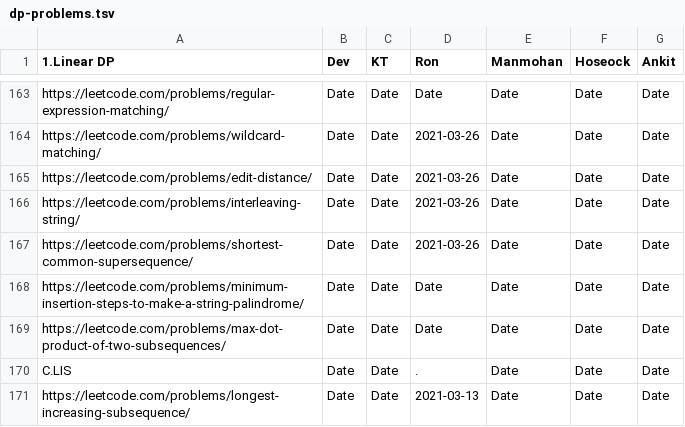
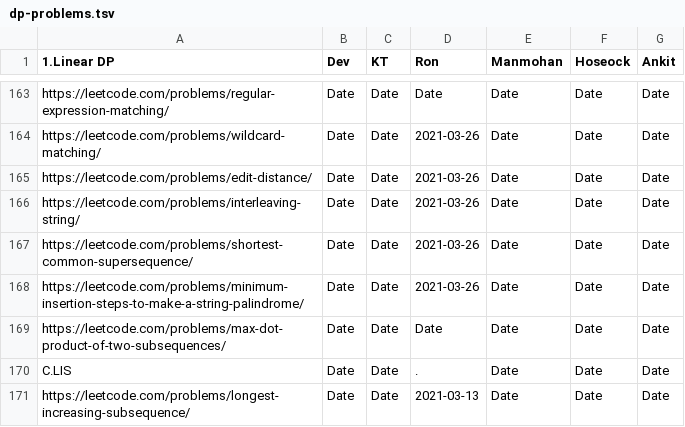
Before and after one commit to sw-devendra/algo-colab, a TSV file: dp-problems.tsv, drawn as a sheet; only a part is shown, gaps mark what is left out.

Commit message:
Update dp-problems.tsv

```diff
--- a/dp-problems.tsv
+++ b/dp-problems.tsv
@@ -167,3 +167,3 @@ https://leetcode.com/problems/interleaving-string/	Date	Date	2021-03-26	Date	Dat
 https://leetcode.com/problems/shortest-common-supersequence/	Date	Date	2021-03-26	Date	Date	Date
-https://leetcode.com/problems/minimum-insertion-steps-to-make-a-string-palindrome/	Date	Date	Date	Date	Date	Date
+https://leetcode.com/problems/minimum-insertion-steps-to-make-a-string-palindrome/	Date	Date	2021-03-26	Date	Date	Date
 https://leetcode.com/problems/max-dot-product-of-two-subsequences/	Date	Date	Date	Date	Date	Date
```
